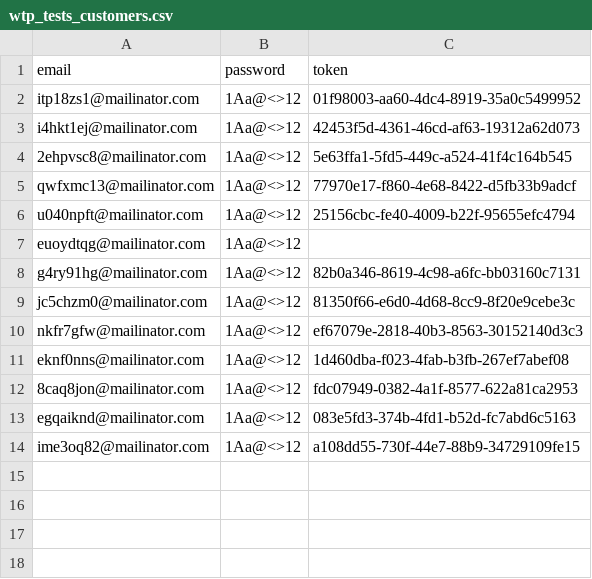
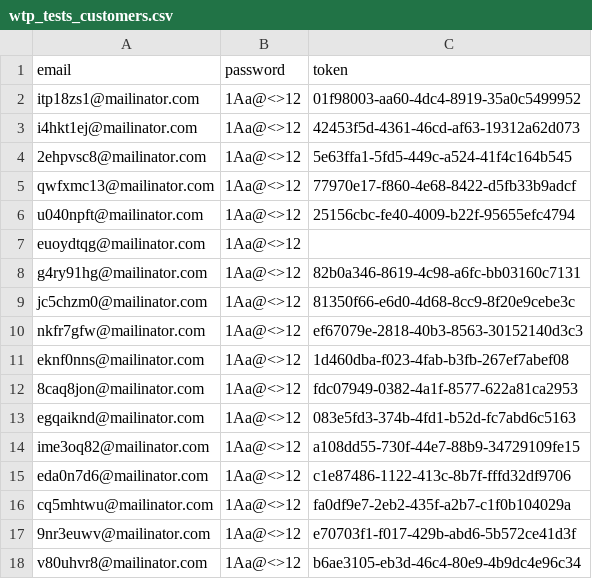
Before and after one commit to Antonio1980/ATS, a CSV file: src/repository/wtp_tests_customers.csv, drawn as a sheet.

```diff
--- a/src/repository/wtp_tests_customers.csv
+++ b/src/repository/wtp_tests_customers.csv
@@ -14 +14,5 @@ egqaiknd@mailinator.com,1Aa@<>12,083e5fd3-374b-4fd1-b52d-fc7abd6c5163
 ime3oq82@mailinator.com,1Aa@<>12,a108dd55-730f-44e7-88b9-34729109fe15
+eda0n7d6@mailinator.com,1Aa@<>12,c1e87486-1122-413c-8b7f-fffd32df9706
+cq5mhtwu@mailinator.com,1Aa@<>12,fa0df9e7-2eb2-435f-a2b7-c1f0b104029a
+9nr3euwv@mailinator.com,1Aa@<>12,e70703f1-f017-429b-abd6-5b572ce41d3f
+v80uhvr8@mailinator.com,1Aa@<>12,b6ae3105-eb3d-46c4-80e9-4b9dc4e96c34
```
Also changed, not shown: src/repository/wtp_tests_result.csv, 13 other files.
